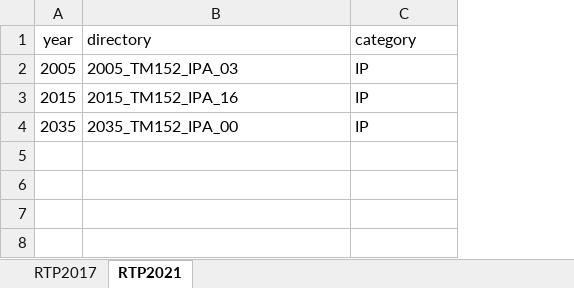
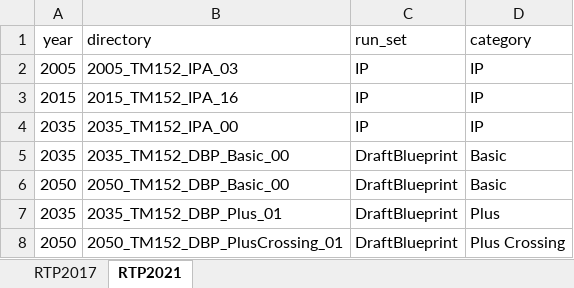
Before and after one commit to BayAreaMetro/travel-model-one, an Excel workbook: utilities/RTP/Emissions/ModelRuns.xlsx, sheet RTP2021, drawn as a sheet; values as stored, in another font and other column widths than the file's, no borders; the diff names each change by its address in the sheet, - before the commit and + after, or states it on an @@ line.

Commit message:
Added draft blueprint run set to Emissions calculator
And updated BikeInfrastructure.R for paths

```diff
--- a/utilities/RTP/Emissions/ModelRuns.xlsx (sheet RTP2021)
+++ b/utilities/RTP/Emissions/ModelRuns.xlsx (sheet RTP2021)
+column C (run_set), rows 2-4: all IP
+row 5: 2035 | 2035_TM152_DBP_Basic_00 | DraftBlueprint | Basic
+row 6: 2050 | 2050_TM152_DBP_Basic_00 | DraftBlueprint | Basic
+row 7: 2035 | 2035_TM152_DBP_Plus_01 | DraftBlueprint | Plus
+row 8: 2050 | 2050_TM152_DBP_PlusCrossing_01 | DraftBlueprint | Plus Crossing
```
Also changed, not shown: 3 other files.
